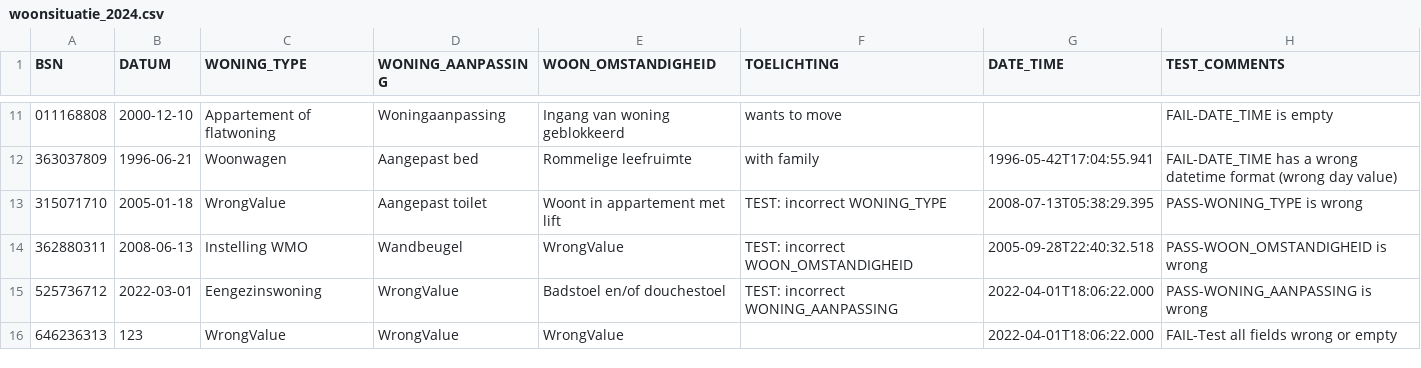
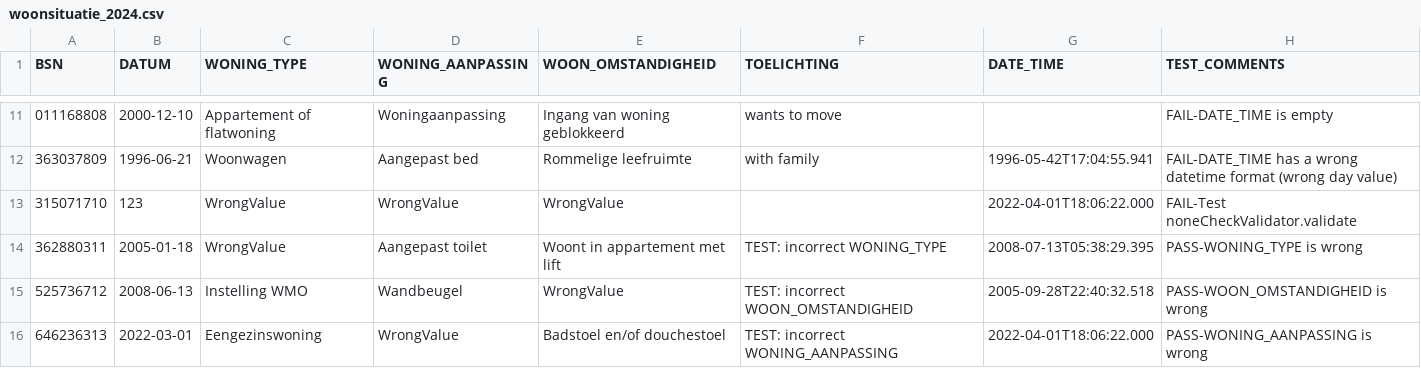
Before and after one commit to MaastrichtUniversity/docker-health, a CSV file: data/test-demo-data/csv/woonsituatie_2024.csv, drawn as a sheet; only a part is shown, gaps mark what is left out.

```diff
--- a/data/test-demo-data/csv/woonsituatie_2024.csv
+++ b/data/test-demo-data/csv/woonsituatie_2024.csv
@@ -12,5 +12,5 @@ BSN,DATUM,WONING_TYPE,WONING_AANPASSING,WOON_OMSTANDIGHEID,TOELICHTING,DATE_TIME
 363037809,1996-06-21,Woonwagen,Aangepast bed,Rommelige leefruimte,with family,1996-05-42T17:04:55.941,FAIL-DATE_TIME has a wrong datetime format (wrong day value)
-315071710,2005-01-18,WrongValue,Aangepast toilet,Woont in appartement met lift,TEST: incorrect WONING_TYPE,2008-07-13T05:38:29.395,PASS-WONING_TYPE is wrong
-362880311,2008-06-13,Instelling WMO,Wandbeugel,WrongValue,TEST: incorrect WOON_OMSTANDIGHEID,2005-09-28T22:40:32.518,PASS-WOON_OMSTANDIGHEID is wrong
-525736712,2022-03-01,Eengezinswoning,WrongValue,Badstoel en/of douchestoel,TEST: incorrect WONING_AANPASSING,2022-04-01T18:06:22.000,PASS-WONING_AANPASSING is wrong
-646236313,123,WrongValue,WrongValue,WrongValue,,2022-04-01T18:06:22.000,FAIL-Test all fields wrong or empty
+315071710,123,WrongValue,WrongValue,WrongValue,,2022-04-01T18:06:22.000,FAIL-Test noneCheckValidator.validate
+362880311,2005-01-18,WrongValue,Aangepast toilet,Woont in appartement met lift,TEST: incorrect WONING_TYPE,2008-07-13T05:38:29.395,PASS-WONING_TYPE is wrong
+525736712,2008-06-13,Instelling WMO,Wandbeugel,WrongValue,TEST: incorrect WOON_OMSTANDIGHEID,2005-09-28T22:40:32.518,PASS-WOON_OMSTANDIGHEID is wrong
+646236313,2022-03-01,Eengezinswoning,WrongValue,Badstoel en/of douchestoel,TEST: incorrect WONING_AANPASSING,2022-04-01T18:06:22.000,PASS-WONING_AANPASSING is wrong
```
Also changed, not shown: data/test-demo-data/csv/burgerlijke_staat_2024.csv, data/test-demo-data/csv/contactpersoon_2024.csv, 3 other files.
